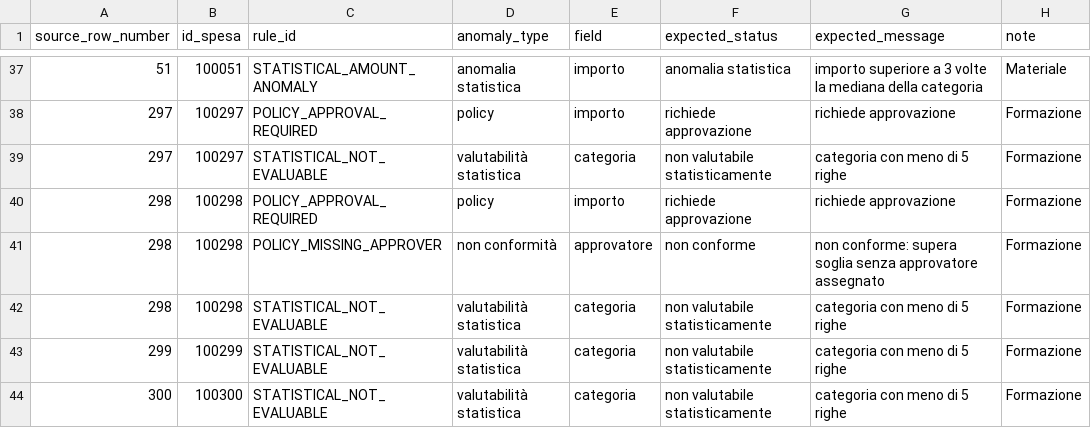
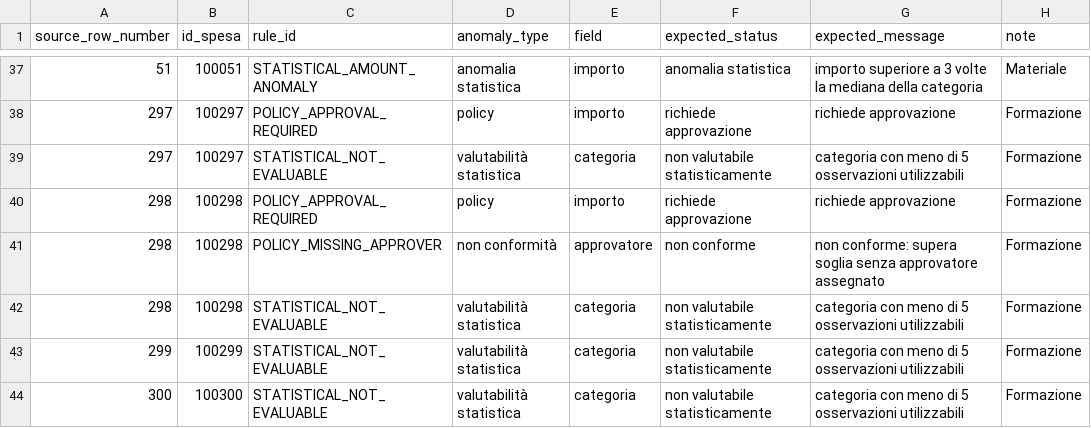
Before and after one commit to samueldvi/expense-quality-monitor, a CSV file: data/expected_anomalies.csv, drawn as a sheet; only a part is shown, gaps mark what is left out.

```diff
--- a/data/expected_anomalies.csv
+++ b/data/expected_anomalies.csv
@@ -38,7 +38,7 @@ source_row_number,id_spesa,rule_id,anomaly_type,field,expected_status,expected_m
 297,100297,POLICY_APPROVAL_REQUIRED,policy,importo,richiede approvazione,richiede approvazione,Formazione
-297,100297,STATISTICAL_NOT_EVALUABLE,valutabilità statistica,categoria,non valutabile statisticamente,categoria con meno di 5 righe,Formazione
+297,100297,STATISTICAL_NOT_EVALUABLE,valutabilità statistica,categoria,non valutabile statisticamente,categoria con meno di 5 osservazioni utilizzabili,Formazione
 298,100298,POLICY_APPROVAL_REQUIRED,policy,importo,richiede approvazione,richiede approvazione,Formazione
 298,100298,POLICY_MISSING_APPROVER,non conformità,approvatore,non conforme,non conforme: supera soglia senza approvatore assegnato,Formazione
-298,100298,STATISTICAL_NOT_EVALUABLE,valutabilità statistica,categoria,non valutabile statisticamente,categoria con meno di 5 righe,Formazione
-299,100299,STATISTICAL_NOT_EVALUABLE,valutabilità statistica,categoria,non valutabile statisticamente,categoria con meno di 5 righe,Formazione
-300,100300,STATISTICAL_NOT_EVALUABLE,valutabilità statistica,categoria,non valutabile statisticamente,categoria con meno di 5 righe,Formazione
+298,100298,STATISTICAL_NOT_EVALUABLE,valutabilità statistica,categoria,non valutabile statisticamente,categoria con meno di 5 osservazioni utilizzabili,Formazione
+299,100299,STATISTICAL_NOT_EVALUABLE,valutabilità statistica,categoria,non valutabile statisticamente,categoria con meno di 5 osservazioni utilizzabili,Formazione
+300,100300,STATISTICAL_NOT_EVALUABLE,valutabilità statistica,categoria,non valutabile statisticamente,categoria con meno di 5 osservazioni utilizzabili,Formazione
```
Also changed, not shown: 16 other files.
